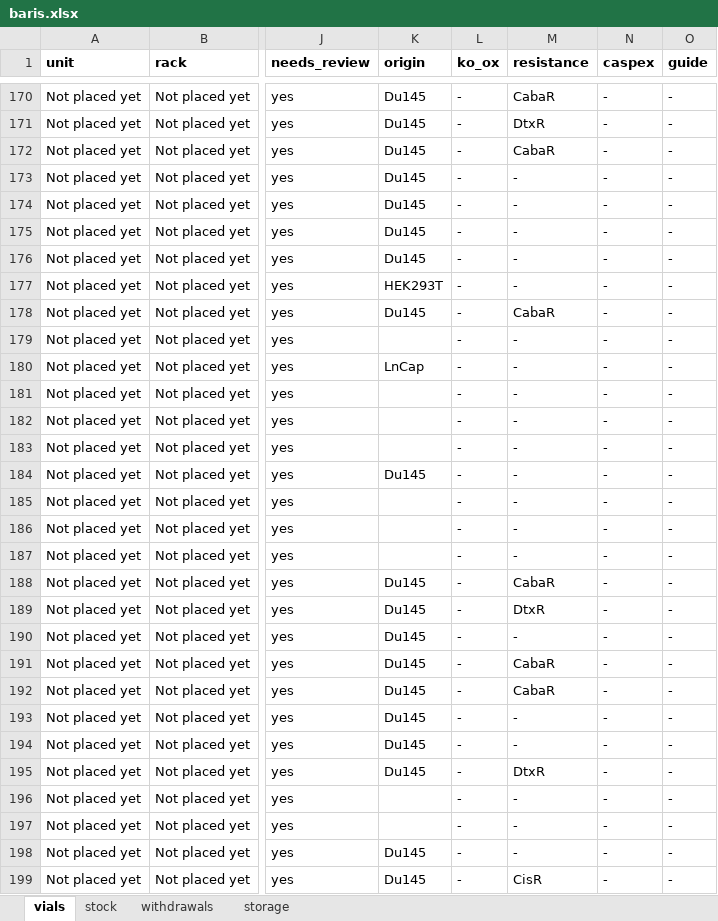
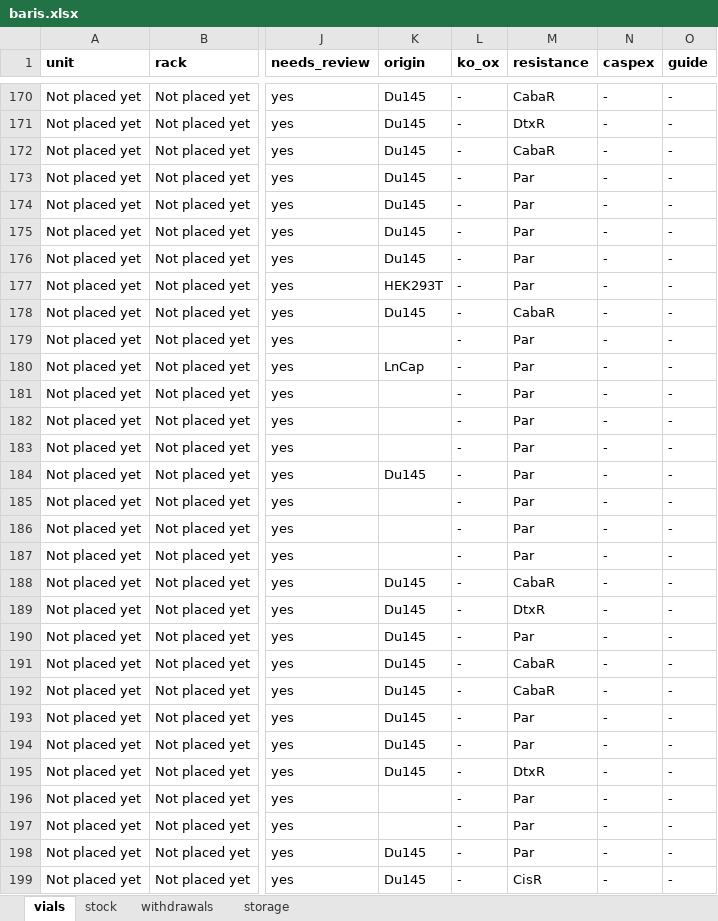
Before and after one commit to ucagiral/cagiral-schedule, an Excel workbook: cellstocks/data/baris.xlsx, sheet vials, drawn as a sheet; only a part is shown, gaps mark what is left out; values as stored, in another font and other column widths than the file's, no borders; the diff covers the shown part only; the diff names each change by its address in the sheet, - before the commit and + after, or states it on an @@ line.

Commit message:
Edit a resistance rule

```diff
--- a/cellstocks/data/baris.xlsx (sheet vials)
+++ b/cellstocks/data/baris.xlsx (sheet vials)
-M173:M177 (resistance): -
+M173:M177 (resistance): Par
-M179:M187 (resistance): -
+M179:M187 (resistance): Par
-M190 (resistance): -
+M190 (resistance): Par
-M193:M194 (resistance): -
+M193:M194 (resistance): Par
-M196:M198 (resistance): -
+M196:M198 (resistance): Par
```
Also changed, not shown: 460 edited cells elsewhere in this sheet, cellstocks/data/admin.xlsx, cellstocks/data/beyzat.xlsx, 2 other files.
